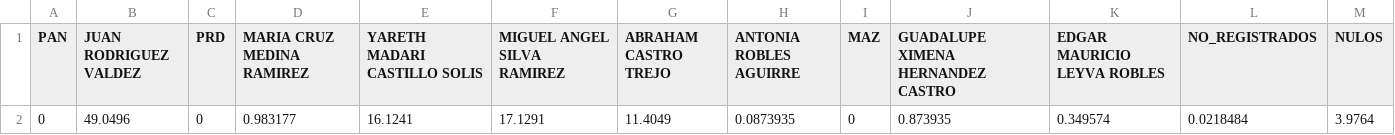
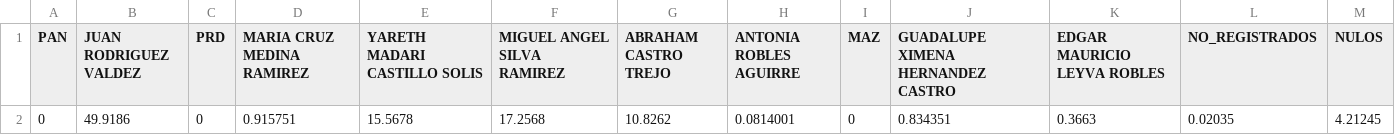
Before and after one commit to Dimorld/Election_2024_Data_Panuco_Zacatecas, a CSV file: Votos_Totales_Municipio.csv, drawn as a sheet.

```diff
--- a/Votos_Totales_Municipio.csv
+++ b/Votos_Totales_Municipio.csv
@@ -1,2 +1,2 @@
 PAN|JUAN RODRIGUEZ VALDEZ|PRD|MARIA CRUZ MEDINA RAMIREZ|YARETH MADARI CASTILLO SOLIS|MIGUEL ANGEL SILVA RAMIREZ|ABRAHAM CASTRO TREJO|ANTONIA ROBLES AGUIRRE|MAZ|GUADALUPE XIMENA HERNANDEZ CASTRO|EDGAR MAURICIO LEYVA ROBLES|NO_REGISTRADOS|NULOS
-0|49.0496|0|0.983177|16.1241|17.1291|11.4049|0.0873935|0|0.873935|0.349574|0.0218484|3.9764
+0|49.9186|0|0.915751|15.5678|17.2568|10.8262|0.0814001|0|0.834351|0.3663|0.02035|4.21245
```
Also changed, not shown: PorcentajeDeParticipacion.csv, Votacion_de_Candidatos_por_Pueblo_porcentajes.csv, 3 other files.
